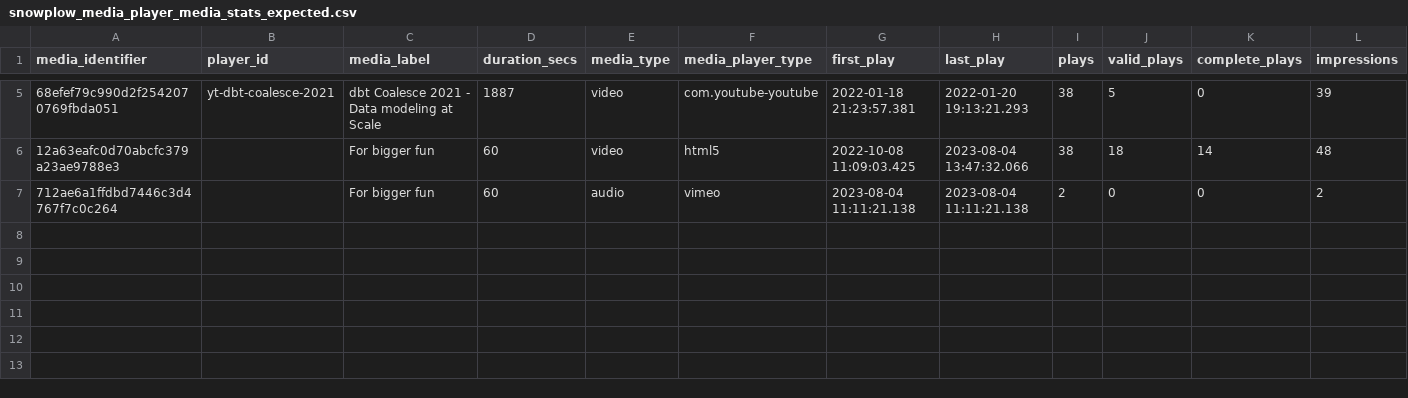
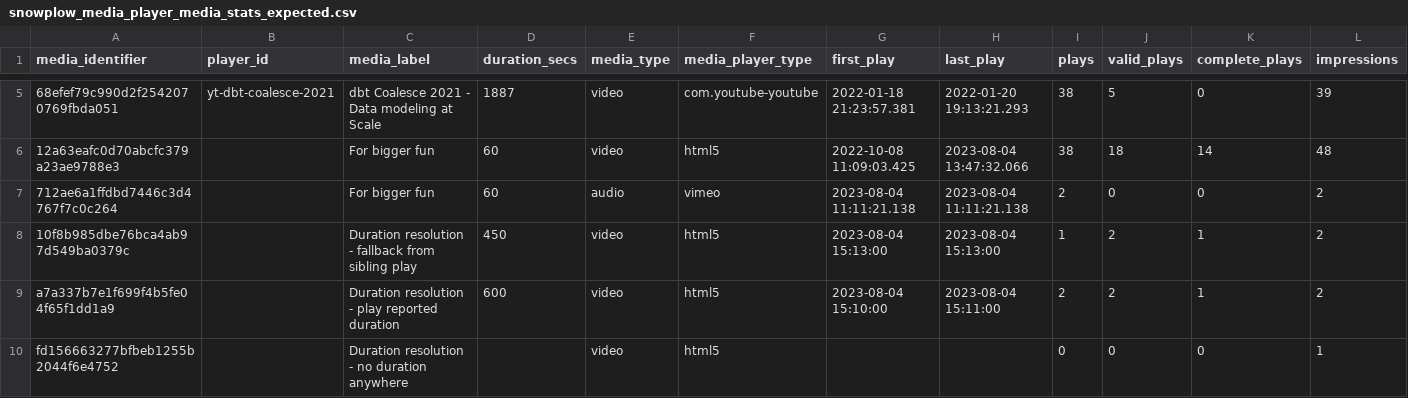
Before and after one commit to snowplow/dbt-snowplow-media-player, a CSV file: integration_tests/data/expected/snowplow_media_player_media_stats_expected.csv, drawn as a sheet; only a part is shown, gaps mark what is left out; rows hold the shown columns only; the diff names each change by its address in the sheet, - before the commit and + after, or states it on an @@ line.

```diff
--- a/integration_tests/data/expected/snowplow_media_player_media_stats_expected.csv
+++ b/integration_tests/data/expected/snowplow_media_player_media_stats_expected.csv
+row 8: 10f8b985dbe76bca4ab97d549ba0379c |  | Duration resolution - fallback from sibling play | 450 | video | html5 | 2023-08-04 15:13:00 | 2023-08-04 15:13:00 | 1 | 2 | 1 | 2
+row 9: a7a337b7e1f699f4b5fe04f65f1dd1a9 |  | Duration resolution - play reported duration | 600 | video | html5 | 2023-08-04 15:10:00 | 2023-08-04 15:11:00 | 2 | 2 | 1 | 2
+row 10: fd156663277bfbeb1255b2044f6e4752 |  | Duration resolution - no duration anywhere |  | video | html5 |  |  | 0 | 0 | 0 | 1
```
Also changed, not shown: integration_tests/data/expected/snowplow_media_player_base_expected.csv, integration_tests/data/source/com_snowplowanalytics_snowplow_media_player_2.csv, 8 other files.
